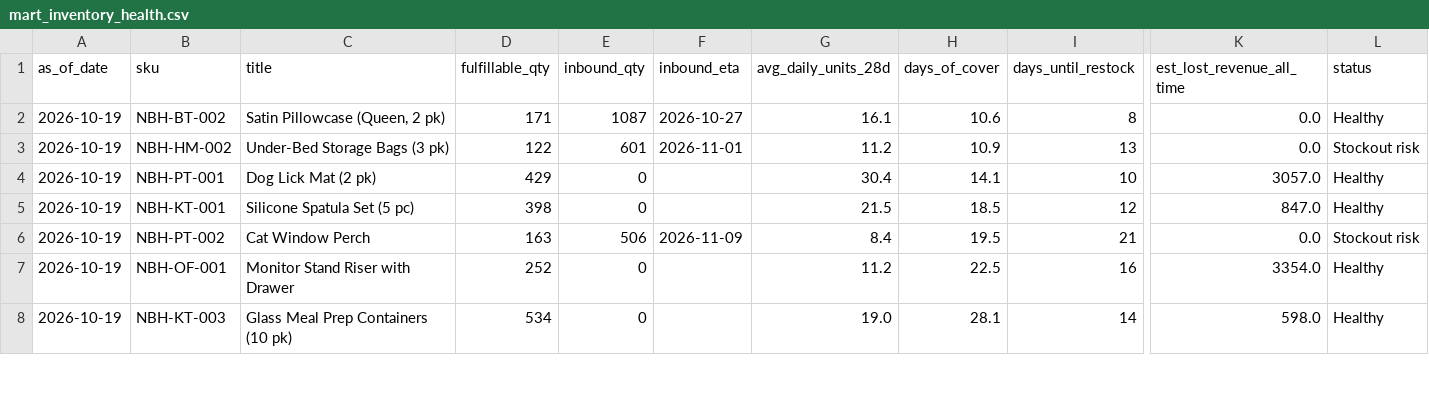
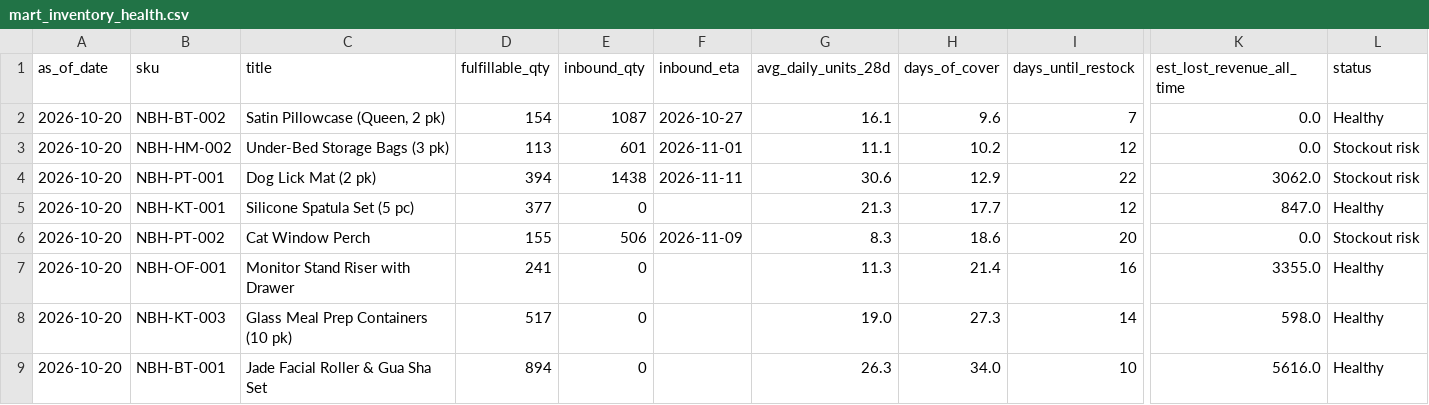
Before and after one commit to Ashleysdata/amazon_seller_analytics, a CSV file: data/marts/mart_inventory_health.csv, drawn as a sheet; only a part is shown, gaps mark what is left out; rows hold the shown columns only; the diff covers the shown part only; the diff names each change by its address in the sheet, - before the commit and + after, or states it on an @@ line.

```diff
--- a/data/marts/mart_inventory_health.csv
+++ b/data/marts/mart_inventory_health.csv
-A2:A8 (as_of_date): 2026-10-19
+A2:A8 (as_of_date): 2026-10-20
-D2 (fulfillable_qty): 171
+D2 (fulfillable_qty): 154
-H2 (days_of_cover): 10.6
+H2 (days_of_cover): 9.6
-I2 (days_until_restock): 8
+I2 (days_until_restock): 7
-D3 (fulfillable_qty): 122
+D3 (fulfillable_qty): 113
-G3 (avg_daily_units_28d): 11.2
+G3 (avg_daily_units_28d): 11.1
-H3 (days_of_cover): 10.9
+H3 (days_of_cover): 10.2
-I3 (days_until_restock): 13
+I3 (days_until_restock): 12
-D4 (fulfillable_qty): 429
+D4 (fulfillable_qty): 394
-E4 (inbound_qty): 0
+E4 (inbound_qty): 1438
-F4 (inbound_eta): (empty)
+F4 (inbound_eta): 2026-11-11
-G4 (avg_daily_units_28d): 30.4
+G4 (avg_daily_units_28d): 30.6
-H4 (days_of_cover): 14.1
+H4 (days_of_cover): 12.9
-I4 (days_until_restock): 10
+I4 (days_until_restock): 22
-K4 (est_lost_revenue_all_time): 3057.0
+K4 (est_lost_revenue_all_time): 3062.0
-L4 (status): Healthy
+L4 (status): Stockout risk
-D5 (fulfillable_qty): 398
+D5 (fulfillable_qty): 377
-G5 (avg_daily_units_28d): 21.5
+G5 (avg_daily_units_28d): 21.3
-H5 (days_of_cover): 18.5
+H5 (days_of_cover): 17.7
-D6 (fulfillable_qty): 163
+D6 (fulfillable_qty): 155
-G6 (avg_daily_units_28d): 8.4
+G6 (avg_daily_units_28d): 8.3
-H6 (days_of_cover): 19.5
+H6 (days_of_cover): 18.6
-I6 (days_until_restock): 21
+I6 (days_until_restock): 20
-D7 (fulfillable_qty): 252
+D7 (fulfillable_qty): 241
-G7 (avg_daily_units_28d): 11.2
+G7 (avg_daily_units_28d): 11.3
-H7 (days_of_cover): 22.5
+H7 (days_of_cover): 21.4
-K7 (est_lost_revenue_all_time): 3354.0
+K7 (est_lost_revenue_all_time): 3355.0
-D8 (fulfillable_qty): 534
+D8 (fulfillable_qty): 517
-H8 (days_of_cover): 28.1
+H8 (days_of_cover): 27.3
+row 9: 2026-10-20 | NBH-BT-001 | Jade Facial Roller & Gua Sha Set | 894 | 0 |  | 26.3 | 34.0 | 10 | 5616.0 | Healthy
```
Also changed, not shown: 1 removed row and 16 edited cells elsewhere in this file, data/marts/fct_daily_sku.csv, data/marts/mart_campaign_actions.csv, 7 other files.
